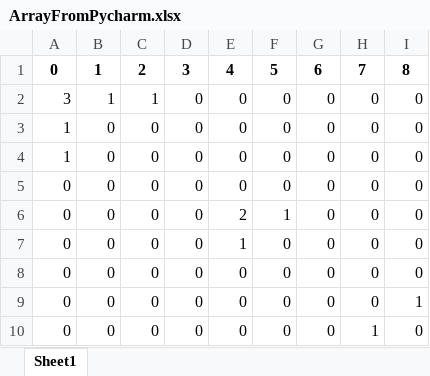
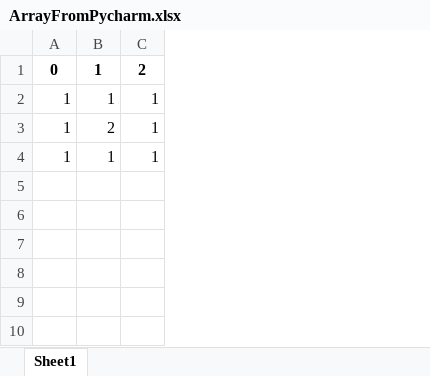
Before and after one commit to EugenBashkatov/DiplomaMain, an Excel workbook: ArrayFromPycharm.xlsx, sheet Sheet1, drawn as a sheet; values as stored, in another font and other column widths than the file's, no borders; the diff names each change by its address in the sheet, - before the commit and + after, or states it on an @@ line.

Commit message:
program output new data and duplicate code

```diff
--- a/ArrayFromPycharm.xlsx (sheet Sheet1)
+++ b/ArrayFromPycharm.xlsx (sheet Sheet1)
-column D, rows 1-4: 3 | 0 | 0 | 0
-column E, rows 1-4: 4 | 0 | 0 | 0
-column F, rows 1-4: 5 | 0 | 0 | 0
-column G, rows 1-4: 6 | 0 | 0 | 0
-column H, rows 1-4: 7 | 0 | 0 | 0
-column I, rows 1-4: 8 | 0 | 0 | 0
-A2: 3
+A2: 1
-B3: 0
+B3: 2
-C3:C4: 0
+C3:C4: 1
-B4: 0
+B4: 1
-row 5: 0 | 0 | 0 | 0 | 0 | 0 | 0 | 0 | 0
-row 6: 0 | 0 | 0 | 0 | 2 | 1 | 0 | 0 | 0
-row 7: 0 | 0 | 0 | 0 | 1 | 0 | 0 | 0 | 0
-row 8: 0 | 0 | 0 | 0 | 0 | 0 | 0 | 0 | 0
-row 9: 0 | 0 | 0 | 0 | 0 | 0 | 0 | 0 | 1
-row 10: 0 | 0 | 0 | 0 | 0 | 0 | 0 | 1 | 0
```
Also changed, not shown: 2 other files.
